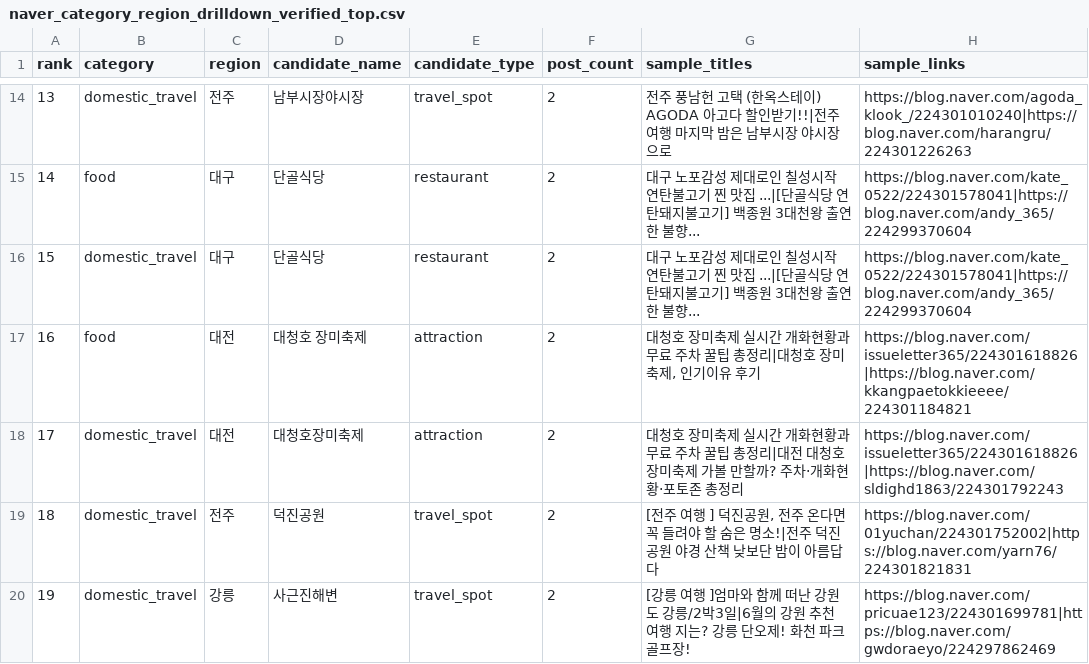
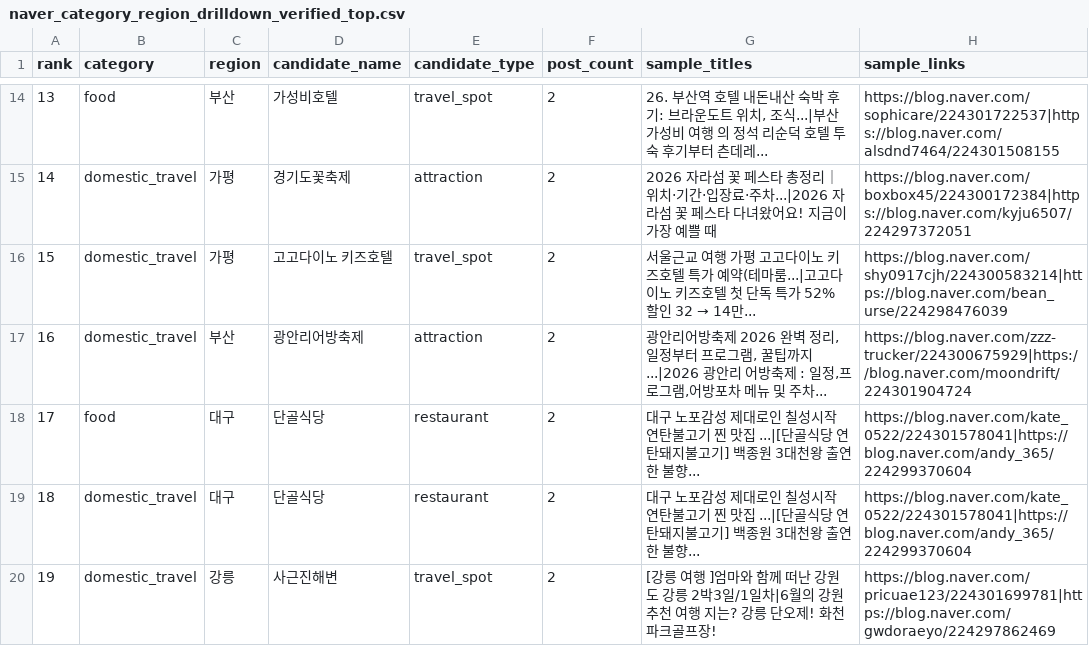
Before and after one commit to idonhaveid-dev/wheretogo, a CSV file: outputs/naver_category_region_drilldown_verified_top.csv, drawn as a sheet; only a part is shown, gaps mark what is left out; the diff covers the shown part only.

```diff
--- a/outputs/naver_category_region_drilldown_verified_top.csv
+++ b/outputs/naver_category_region_drilldown_verified_top.csv
@@ -14,7 +14,7 @@
-13,domestic_travel,전주,남부시장야시장,travel_spot,2,전주 풍남헌 고택 (한옥스테이) AGODA 아고다 할인받기!!|전주 여행 마지막 밤은 남부시장 야시장으로,https://blog.naver.com/agoda_klook_/224301010240|https://blog.naver.com/harangru/224301226263
-14,food,대구,단골식당,restaurant,2,대구 노포감성 제대로인 칠성시작 연탄불고기 찐 맛집 ...|[단골식당 연탄돼지불고기] 백종원 3대천왕 출연한 불향...,https://blog.naver.com/kate_0522/224301578041|https://blog.naver.com/andy_365/224299370604
-15,domestic_travel,대구,단골식당,restaurant,2,대구 노포감성 제대로인 칠성시작 연탄불고기 찐 맛집 ...|[단골식당 연탄돼지불고기] 백종원 3대천왕 출연한 불향...,https://blog.naver.com/kate_0522/224301578041|https://blog.naver.com/andy_365/224299370604
-16,food,대전,대청호 장미축제,attraction,2,"대청호 장미축제 실시간 개화현황과 무료 주차 꿀팁 총정리|대청호 장미축제, 인기이유 후기",https://blog.naver.com/issueletter365/224301618826|https://blog.naver.com/kkangpaetokkieeee/224301184821
-17,domestic_travel,대전,대청호장미축제,attraction,2,대청호 장미축제 실시간 개화현황과 무료 주차 꿀팁 총정리|대전 대청호 장미축제 가볼 만할까? 주차·개화현황·포토존 총정리,https://blog.naver.com/issueletter365/224301618826|https://blog.naver.com/sldighd1863/224301792243
-18,domestic_travel,전주,덕진공원,travel_spot,2,"[전주 여행 ] 덕진공원, 전주 온다면 꼭 들려야 할 숨은 명소!|전주 덕진공원 야경 산책 낮보단 밤이 아름답다",https://blog.naver.com/01yuchan/224301752002|https://blog.naver.com/yarn76/224301821831
-19,domestic_travel,강릉,사근진해변,travel_spot,2,[강릉 여행 ]엄마와 함께 떠난 강원도 강릉/2박3일|6월의 강원 추천 여행 지는? 강릉 단오제! 화천 파크골프장!,https://blog.naver.com/pricuae123/224301699781|https://blog.naver.com/gwdoraeyo/224297862469
+13,food,부산,가성비호텔,travel_spot,2,"26. 부산역 호텔 내돈내산 숙박 후기: 브라운도트 위치, 조식...|부산 가성비 여행 의 정석 리순덕 호텔 투숙 후기부터 츤데레...",https://blog.naver.com/sophicare/224301722537|https://blog.naver.com/alsdnd7464/224301508155
+14,domestic_travel,가평,경기도꽃축제,attraction,2,2026 자라섬 꽃 페스타 총정리｜위치·기간·입장료·주차...|2026 자라섬 꽃 페스타 다녀왔어요! 지금이 가장 예쁠 때,https://blog.naver.com/boxbox45/224300172384|https://blog.naver.com/kyju6507/224297372051
+15,domestic_travel,가평,고고다이노 키즈호텔,travel_spot,2,서울근교 여행 가평 고고다이노 키즈호텔 특가 예약(테마룸...|고고다이노 키즈호텔 첫 단독 특가 52% 할인 32 → 14만...,https://blog.naver.com/shy0917cjh/224300583214|https://blog.naver.com/bean_urse/224298476039
+16,domestic_travel,부산,광안리어방축제,attraction,2,"광안리어방축제 2026 완벽 정리, 일정부터 프로그램, 꿀팁까지...|2026 광안리 어방축제 : 일정,프로그램,어방포차 메뉴 및 주차...",https://blog.naver.com/zzz-trucker/224300675929|https://blog.naver.com/moondrift/224301904724
+17,food,대구,단골식당,restaurant,2,대구 노포감성 제대로인 칠성시작 연탄불고기 찐 맛집 ...|[단골식당 연탄돼지불고기] 백종원 3대천왕 출연한 불향...,https://blog.naver.com/kate_0522/224301578041|https://blog.naver.com/andy_365/224299370604
+18,domestic_travel,대구,단골식당,restaurant,2,대구 노포감성 제대로인 칠성시작 연탄불고기 찐 맛집 ...|[단골식당 연탄돼지불고기] 백종원 3대천왕 출연한 불향...,https://blog.naver.com/kate_0522/224301578041|https://blog.naver.com/andy_365/224299370604
+19,domestic_travel,강릉,사근진해변,travel_spot,2,[강릉 여행 ]엄마와 함께 떠난 강원도 강릉 2박3일/1일차|6월의 강원 추천 여행 지는? 강릉 단오제! 화천 파크골프장!,https://blog.naver.com/pricuae123/224301699781|https://blog.naver.com/gwdoraeyo/224297862469
```
Also changed, not shown: 94 edited cells elsewhere in this file, outputs/daily_hot_places_history.csv, outputs/naver_category_post_categories.csv, 26 other files.
